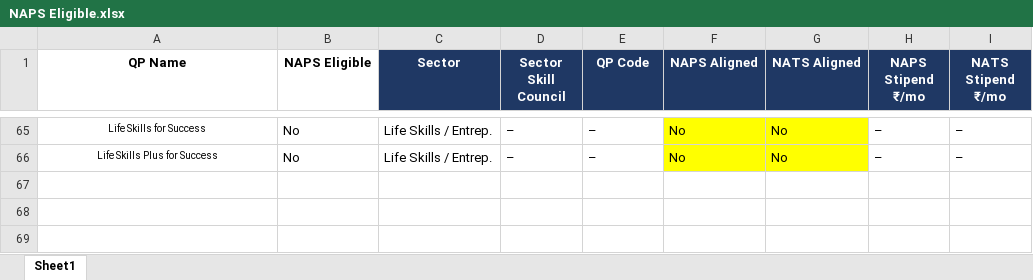
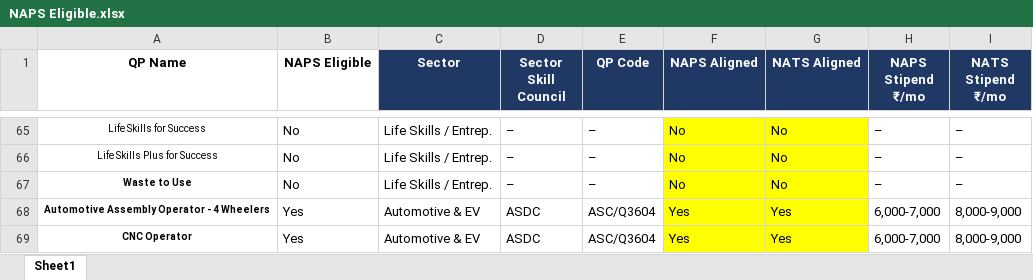
Before and after one commit to praveen875521sn/mis_dashboard, an Excel workbook: data/NAPS Eligible.xlsx, sheet Sheet1, drawn as a sheet; only a part is shown, gaps mark what is left out; values as stored, in another font and other column widths than the file's, no borders; conditional formats not drawn; the diff names each change by its address in the sheet, - before the commit and + after, or states it on an @@ line.

```diff
--- a/data/NAPS Eligible.xlsx (sheet Sheet1)
+++ b/data/NAPS Eligible.xlsx (sheet Sheet1)
+row 67: Waste to Use | No | Life Skills / Entrep. | – | – | No | No | – | –
+row 68: Automotive Assembly Operator - 4 Wheelers | Yes | Automotive & EV | ASDC | ASC/Q3604 | Yes | Yes | 6,000-7,000 | 8,000-9,000
+row 69: CNC Operator | Yes | Automotive & EV | ASDC | ASC/Q3604 | Yes | Yes | 6,000-7,000 | 8,000-9,000
```
Also changed, not shown: data/Batch_Plan_New.xlsx, data/Sourcing_Channels_Master.xlsx, 21 other files.
